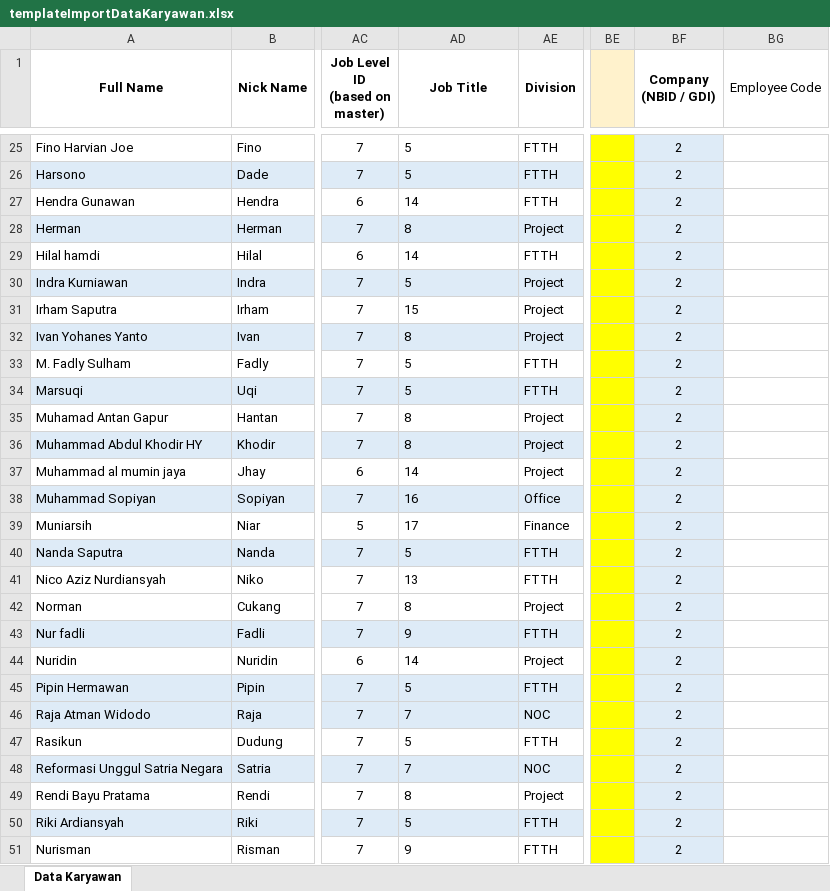
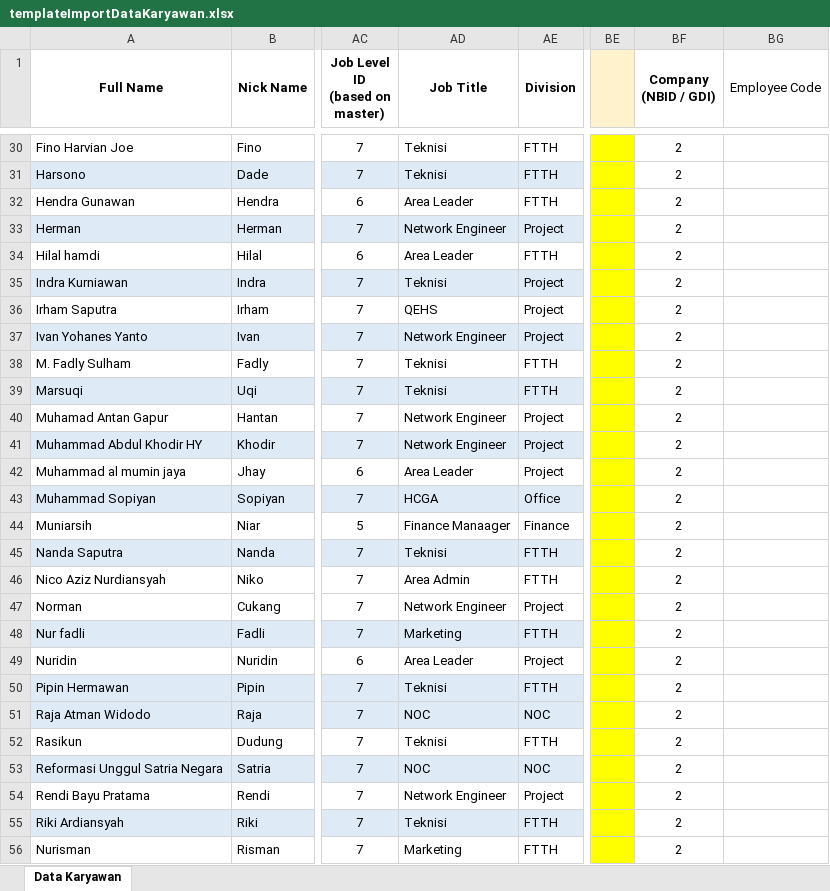
Before and after one commit to raratiara/hrm, an Excel workbook: uploads/templateImportDataKaryawan.xlsx, sheet Data Karyawan, drawn as a sheet; only a part is shown, gaps mark what is left out; values as stored, in another font and other column widths than the file's, no borders; addresses are those after the commit; the diff covers the shown part only; the diff names each change by its address in the sheet, - before the commit and + after, or states it on an @@ line.

```diff
--- a/uploads/templateImportDataKaryawan.xlsx (sheet Data Karyawan)
+++ b/uploads/templateImportDataKaryawan.xlsx (sheet Data Karyawan)
-AD30:AD31 (Job Title): 5
+AD30:AD31 (Job Title): Teknisi
-BF30:BF56 fill: #DEEBF7
+BF30:BF56 fill: none
-AD32 (Job Title): 14
+AD32 (Job Title): Area Leader
-AD33 (Job Title): 8
+AD33 (Job Title): Network Engineer
-AD34 (Job Title): 14
+AD34 (Job Title): Area Leader
-AD35 (Job Title): 5
+AD35 (Job Title): Teknisi
-AD36 (Job Title): 15
+AD36 (Job Title): QEHS
-AD37 (Job Title): 8
+AD37 (Job Title): Network Engineer
-AD38:AD39 (Job Title): 5
+AD38:AD39 (Job Title): Teknisi
-AD40:AD41 (Job Title): 8
+AD40:AD41 (Job Title): Network Engineer
-AD42 (Job Title): 14
+AD42 (Job Title): Area Leader
-AD43 (Job Title): 16
+AD43 (Job Title): HCGA
-AD44 (Job Title): 17
+AD44 (Job Title): Finance Manaager
-AD45 (Job Title): 5
+AD45 (Job Title): Teknisi
-AD46 (Job Title): 13
+AD46 (Job Title): Area Admin
-AD47 (Job Title): 8
+AD47 (Job Title): Network Engineer
-AD48 (Job Title): 9
+AD48 (Job Title): Marketing
-AD49 (Job Title): 14
+AD49 (Job Title): Area Leader
-AD50 (Job Title): 5
+AD50 (Job Title): Teknisi
-AD51 (Job Title): 7
+AD51 (Job Title): NOC
-AD52 (Job Title): 5
+AD52 (Job Title): Teknisi
-AD53 (Job Title): 7
+AD53 (Job Title): NOC
-AD54 (Job Title): 8
+AD54 (Job Title): Network Engineer
-AD55 (Job Title): 5
+AD55 (Job Title): Teknisi
-AD56 (Job Title): 9
+AD56 (Job Title): Marketing
```
Also changed, not shown: 5 added rows, 1 moved row, 34 edited cells and cell formats elsewhere in this sheet, 54 other files.
